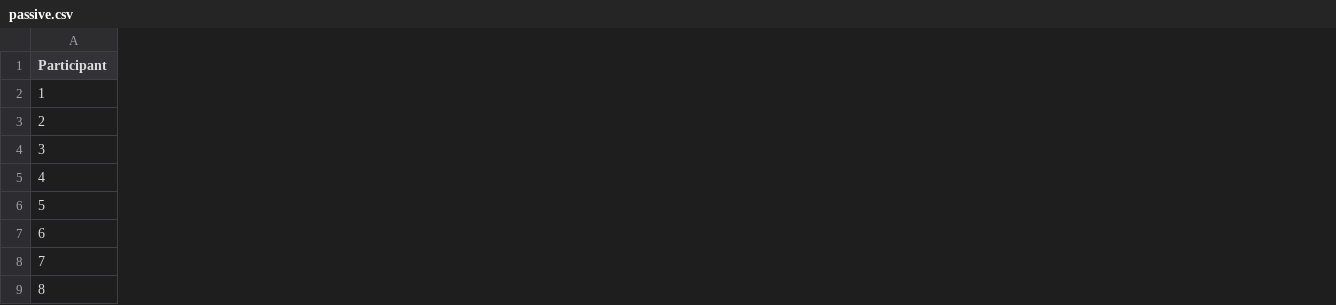
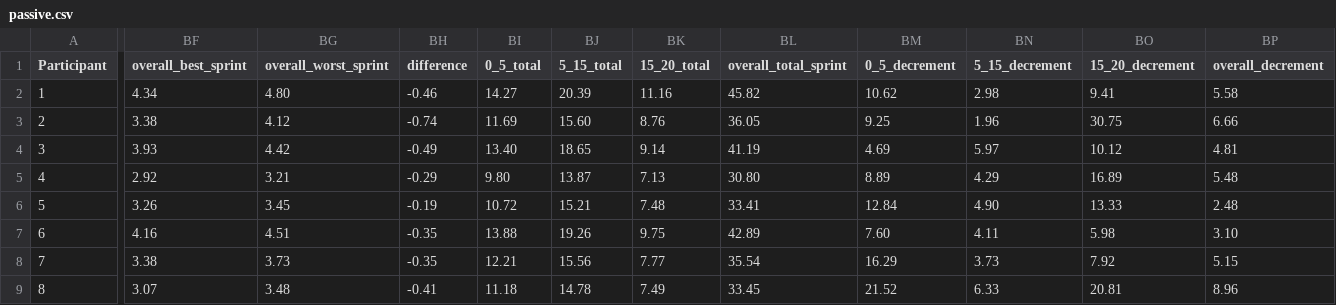
Before and after one commit to JennyMurphy2/analysis-of-Scanlan2016-replication-study, a CSV file: Data/passive.csv, drawn as a sheet; only a part is shown, gaps mark what is left out; the diff covers the shown part only; the diff names each change by its address in the sheet, - before the commit and + after, or states it on an @@ line.

```diff
--- a/Data/passive.csv
+++ b/Data/passive.csv
+column BF (overall_best_sprint), rows 2-9: 4.34 | 3.38 | 3.93 | 2.92 | 3.26 | 4.16 | 3.38 | 3.07
+column BG (overall_worst_sprint), rows 2-9: 4.80 | 4.12 | 4.42 | 3.21 | 3.45 | 4.51 | 3.73 | 3.48
+column BH (difference), rows 2-9: -0.46 | -0.74 | -0.49 | -0.29 | -0.19 | -0.35 | -0.35 | -0.41
+column BI (0_5_total), rows 2-9: 14.27 | 11.69 | 13.40 | 9.80 | 10.72 | 13.88 | 12.21 | 11.18
+column BJ (5_15_total), rows 2-9: 20.39 | 15.60 | 18.65 | 13.87 | 15.21 | 19.26 | 15.56 | 14.78
+column BK (15_20_total), rows 2-9: 11.16 | 8.76 | 9.14 | 7.13 | 7.48 | 9.75 | 7.77 | 7.49
+column BL (overall_total_sprint), rows 2-9: 45.82 | 36.05 | 41.19 | 30.80 | 33.41 | 42.89 | 35.54 | 33.45
+column BM (0_5_decrement), rows 2-9: 10.62 | 9.25 | 4.69 | 8.89 | 12.84 | 7.60 | 16.29 | 21.52
+column BN (5_15_decrement), rows 2-9: 2.98 | 1.96 | 5.97 | 4.29 | 4.90 | 4.11 | 3.73 | 6.33
+column BO (15_20_decrement), rows 2-9: 9.41 | 30.75 | 10.12 | 16.89 | 13.33 | 5.98 | 7.92 | 20.81
+column BP (overall_decrement), rows 2-9: 5.58 | 6.66 | 4.81 | 5.48 | 2.48 | 3.10 | 5.15 | 8.96
```
Also changed, not shown: 43 edited cells elsewhere in this file, Data/active.csv, 7 other files.
